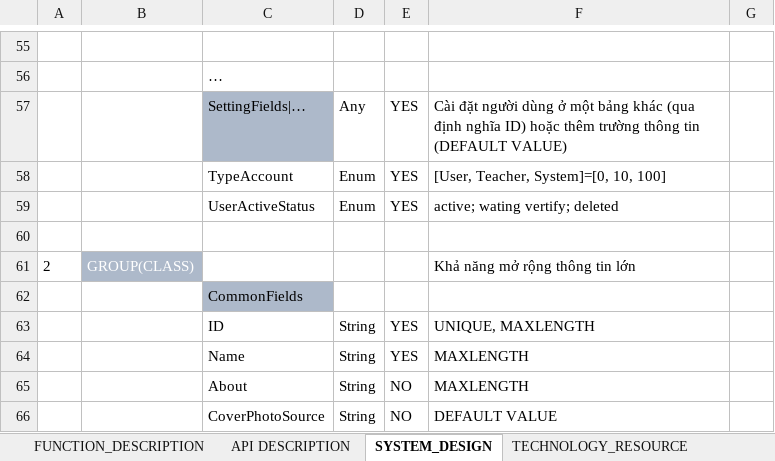
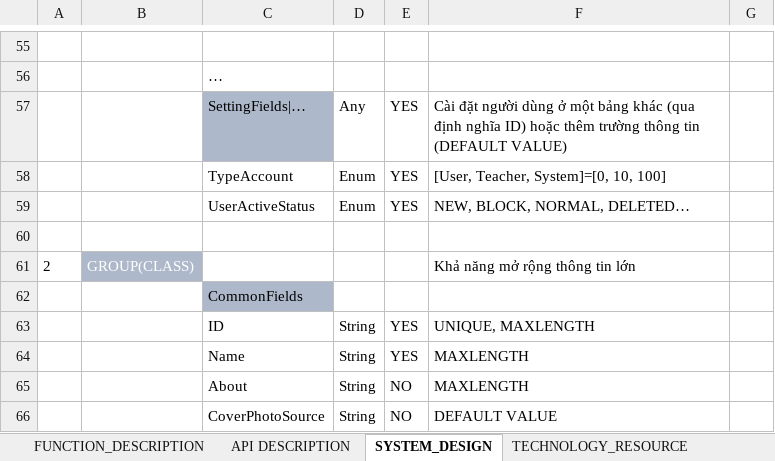
Before and after one commit to ngovanhuy/education_social_network, an Excel workbook: service/document/ServiceDescription.xlsx, sheet SYSTEM_DESIGN, drawn as a sheet; only a part is shown, gaps mark what is left out; values as stored, in another font and other column widths than the file's, no borders; the diff names each change by its address in the sheet, - before the commit and + after, or states it on an @@ line.

Commit message:
modify ServiceDescription.xlsx

```diff
--- a/service/document/ServiceDescription.xlsx (sheet SYSTEM_DESIGN)
+++ b/service/document/ServiceDescription.xlsx (sheet SYSTEM_DESIGN)
-F59: active; wating vertify; deleted
+F59: NEW, BLOCK, NORMAL, DELETED…
```
